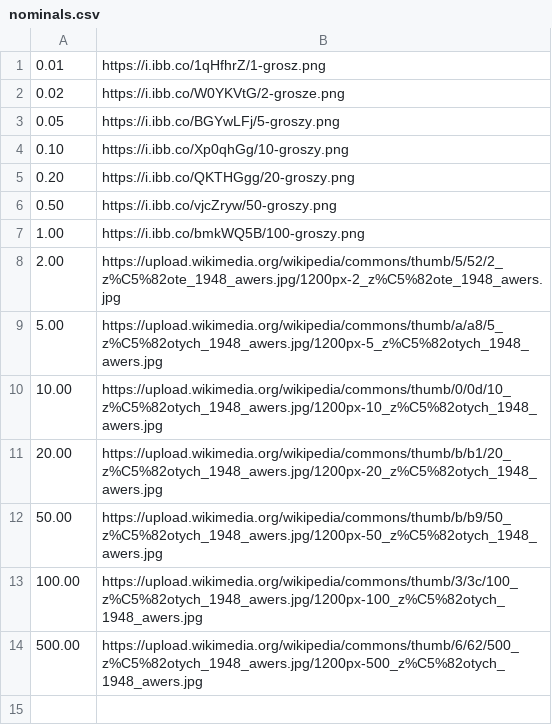
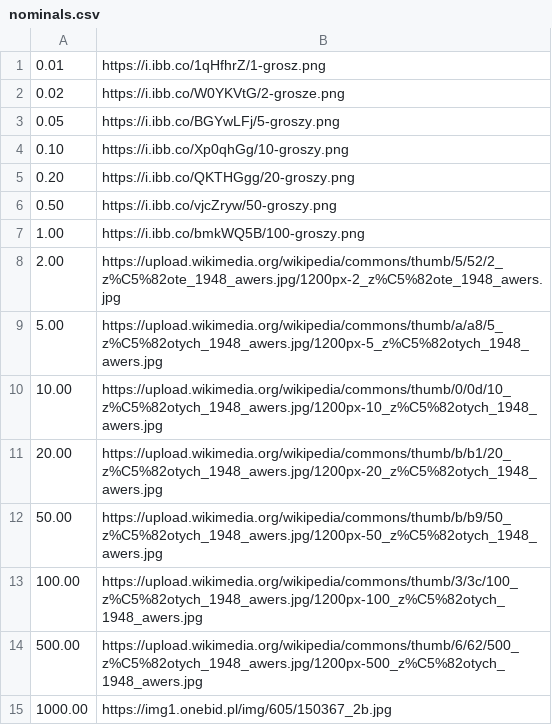
Before and after one commit to Skyblueborb/hackathon_2023, a CSV file: nominals.csv, drawn as a sheet; the diff names each change by its address in the sheet, - before the commit and + after, or states it on an @@ line.

Commit message:
added additional note

```diff
--- a/nominals.csv
+++ b/nominals.csv
+row 15: 1000.00 | https://img1.onebid.pl/img/605/150367_2b.jpg
```
